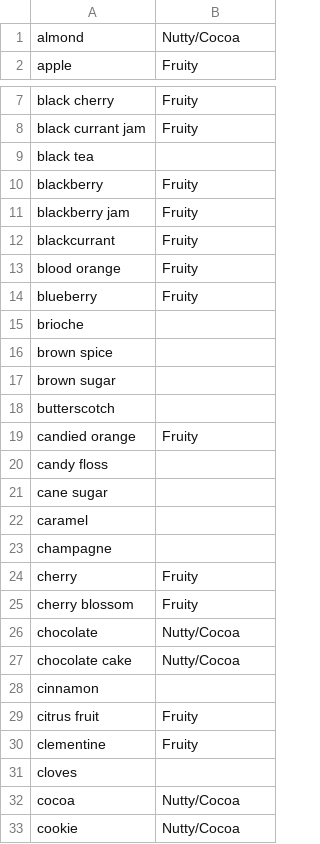
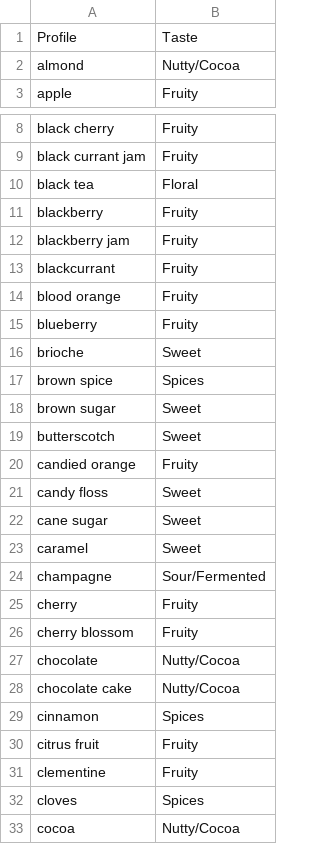
Before and after one commit to adbi13/pa214-project, a CSV file: data/ProfilesTastes.csv, drawn as a sheet; only a part is shown, gaps mark what is left out; the shorter side is filled out with more unchanged rows; the diff covers the shown part only.

Commit message:
data: Finish profile -> taste map

```diff
--- a/data/ProfilesTastes.csv
+++ b/data/ProfilesTastes.csv
@@ -1 +1,2 @@
+Profile,Taste
 almond,Nutty/Cocoa
@@ -8,3 +9,3 @@ black cherry,Fruity
 black currant jam,Fruity
-black tea
+black tea,Floral
 blackberry,Fruity
@@ -14,11 +15,11 @@ blood orange,Fruity
 blueberry,Fruity
-brioche
-brown spice
-brown sugar
-butterscotch
+brioche,Sweet
+brown spice,Spices
+brown sugar,Sweet
+butterscotch,Sweet
 candied orange,Fruity
-candy floss
-cane sugar
-caramel
-champagne
+candy floss,Sweet
+cane sugar,Sweet
+caramel,Sweet
+champagne,Sour/Fermented
 cherry,Fruity
@@ -27,6 +28,6 @@ chocolate,Nutty/Cocoa
 chocolate cake,Nutty/Cocoa
-cinnamon
+cinnamon,Spices
 citrus fruit,Fruity
 clementine,Fruity
-cloves
+cloves,Spices
 cocoa,Nutty/Cocoa
```
Also changed, not shown: 26 edited cells elsewhere in this file, 2 other files.
